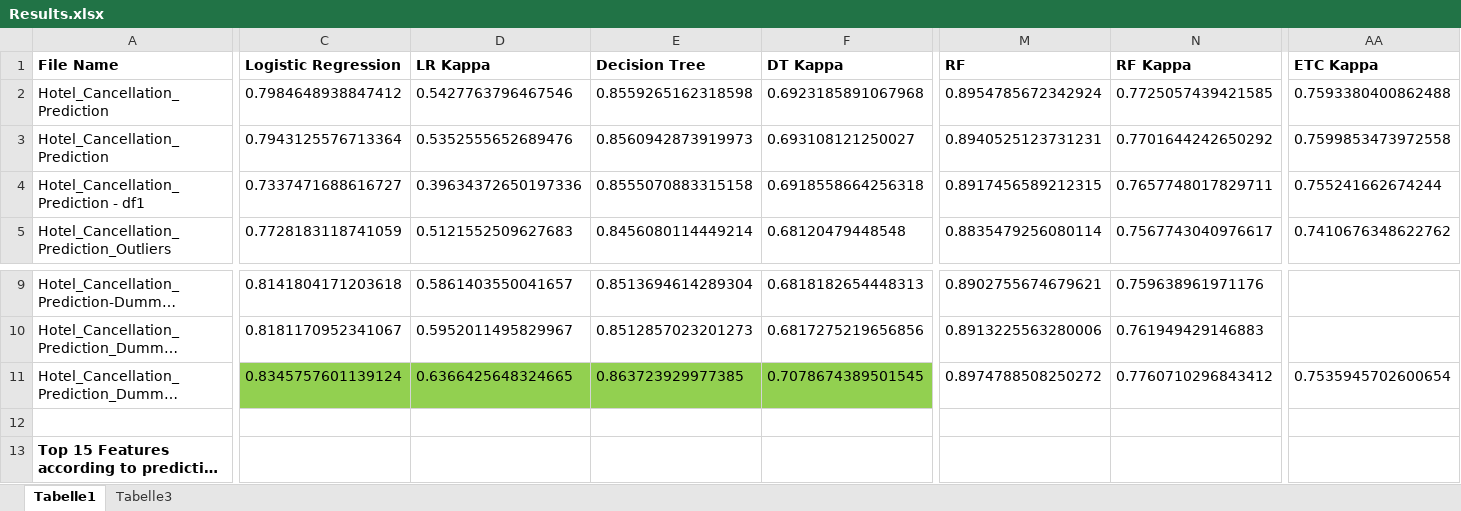
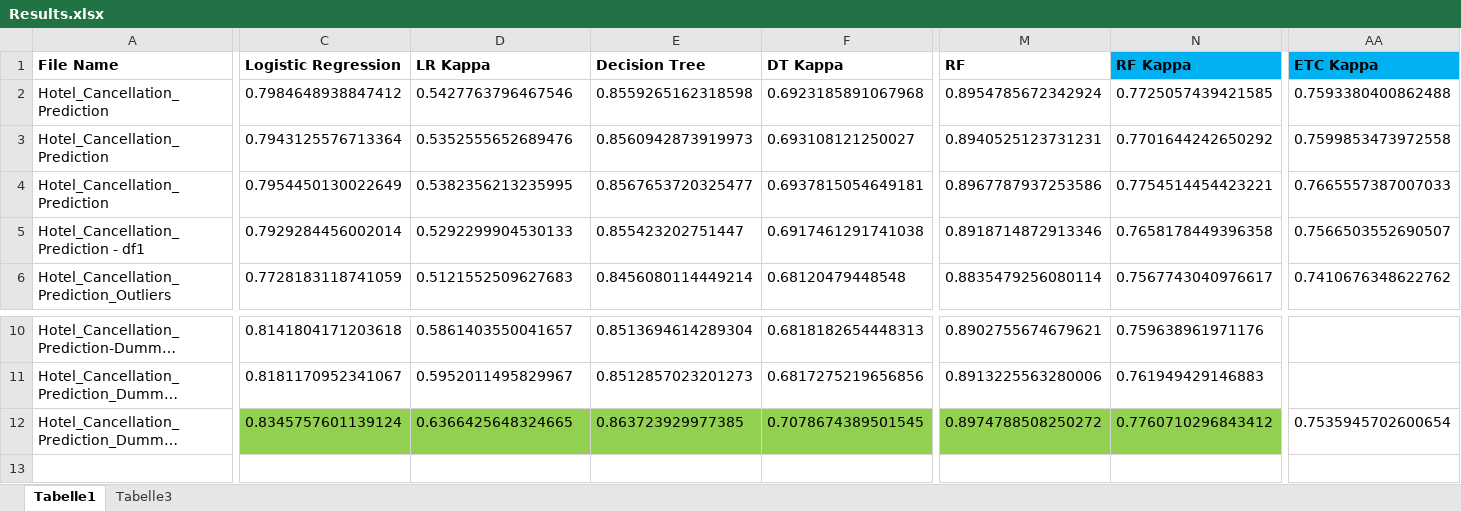
Before and after one commit to DJ1070/Hotel_Bookings, an Excel workbook: Results.xlsx, sheet Tabelle1, drawn as a sheet; only a part is shown, gaps mark what is left out; the shorter side is filled out with more unchanged rows; long unchanged cells end in …; values as stored, in another font and other column widths than the file's, no borders; addresses are those after the commit; rows hold the shown columns only; the diff covers the shown part only; the diff names each change by its address in the sheet, - before the commit and + after, or states it on an @@ line.

```diff
--- a/Results.xlsx (sheet Tabelle1)
+++ b/Results.xlsx (sheet Tabelle1)
-N1 fill: none
+N1 fill: #00B0F0
-AA1 fill: none
+AA1 fill: #00B0F0
+row 4: Hotel_Cancellation_Prediction | 0.7954450130022649 | 0.5382356213235995 | 0.8567653720325477 | 0.6937815054649181 | 0.8967787937253586 | 0.7754514454423221 | 0.7665557387007033
-C5 (Logistic Regression): 0.7337471688616727
+C5 (Logistic Regression): 0.7929284456002014
-D5 (LR Kappa): 0.39634372650197336
+D5 (LR Kappa): 0.5292299904530133
-E5 (Decision Tree): 0.8555070883315158
+E5 (Decision Tree): 0.855423202751447
-F5 (DT Kappa): 0.6918558664256318
+F5 (DT Kappa): 0.6917461291741038
-M5 (RF): 0.8917456589212315
+M5 (RF): 0.8918714872913346
-N5 (RF Kappa): 0.7657748017829711
+N5 (RF Kappa): 0.7658178449396358
-AA5 (ETC Kappa): 0.755241662674244
+AA5 (ETC Kappa): 0.7566503552690507
-M12:N12 fill: none
+M12:N12 fill: #92D050
```
Also changed, not shown: 12 edited cells and cell formats elsewhere in this sheet, sheet Tabelle3, 7 other files.
